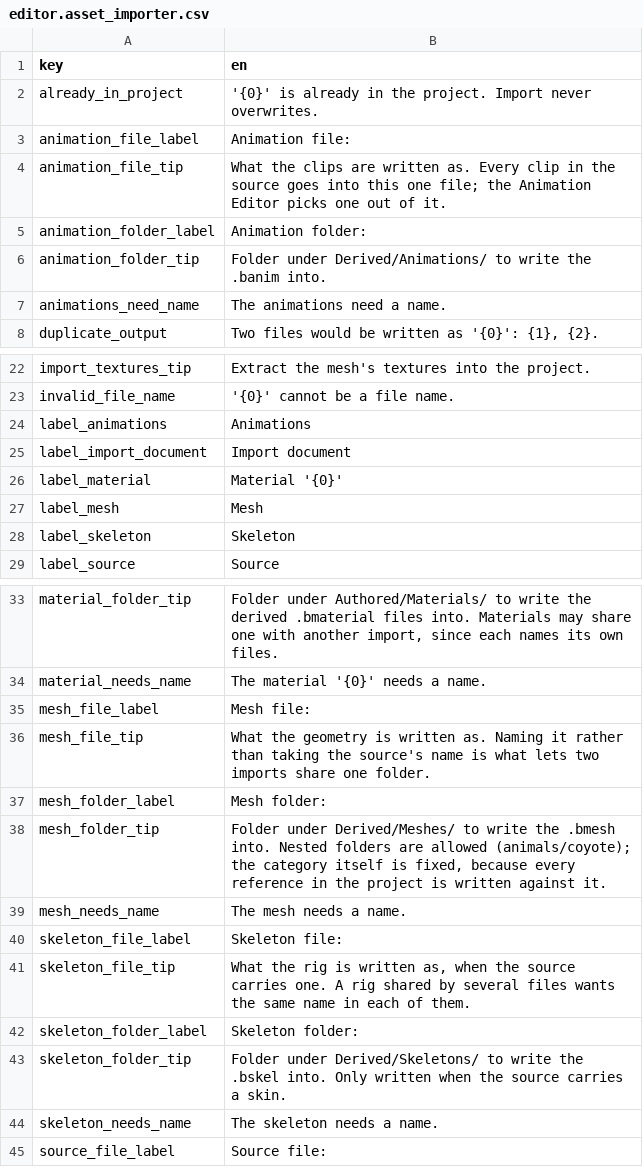
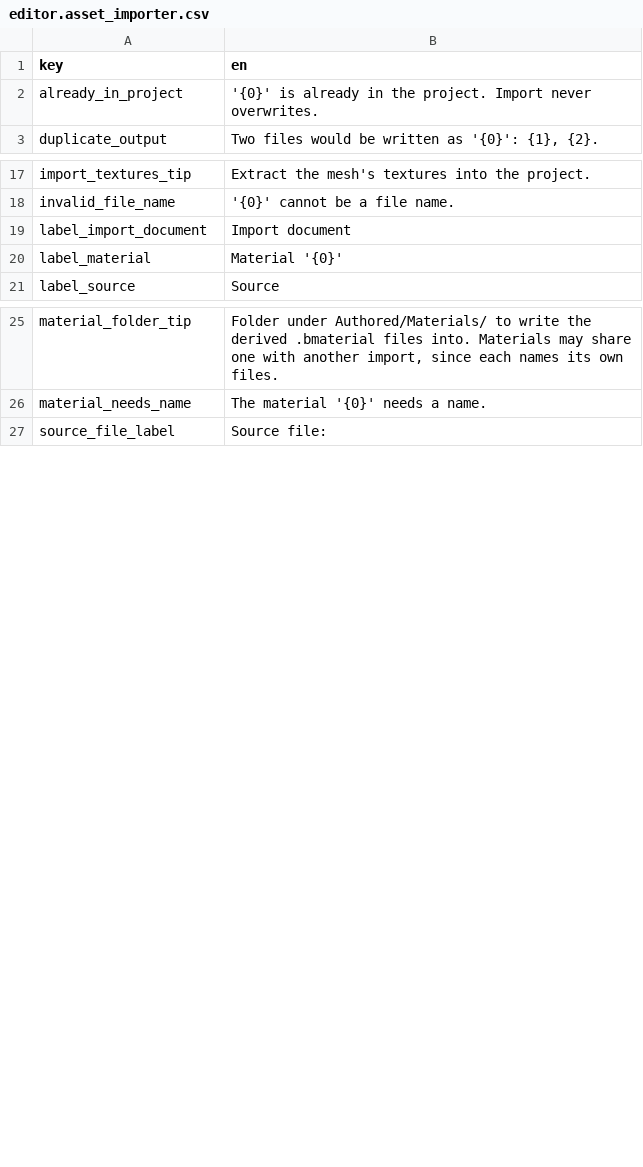
Before and after one commit to alexjiang200407/bernini, a CSV file: apps/editor/localization/editor.asset_importer.csv, drawn as a sheet; only a part is shown, gaps mark what is left out; the diff covers the shown part only; the diff names each change by its address in the sheet, - before the commit and + after, or states it on an @@ line.

Commit message:
chore(editor): drop the asset importer's orphaned catalog rows
Twenty rows naming a mesh, skeleton, animation or texture folder field the dialog stopped having when
imports became source-owned. `test_every_fallback_matches_its_catalog` is the gate that reports them,
and it has been failing on master since.

Co-authored-by: morgana-coding-agent[bot] <305433938+morgana-coding-agent[bot]@users.noreply.github.com>

```diff
--- a/apps/editor/localization/editor.asset_importer.csv
+++ b/apps/editor/localization/editor.asset_importer.csv
-row 3: animation_file_label | Animation file:
-row 4: animation_file_tip | What the clips are written as. Every clip in the source goes into this one file; the Animation Editor picks one out of it.
-row 5: animation_folder_label | Animation folder:
-row 6: animation_folder_tip | Folder under Derived/Animations/ to write the .banim into.
-row 7: animations_need_name | The animations need a name.
-row 24: label_animations | Animations
-row 27: label_mesh | Mesh
-row 28: label_skeleton | Skeleton
-row 35: mesh_file_label | Mesh file:
-row 36: mesh_file_tip | What the geometry is written as. Naming it rather than taking the source's name is what lets two imports share one folder.
-row 37: mesh_folder_label | Mesh folder:
-row 38: mesh_folder_tip | Folder under Derived/Meshes/ to write the .bmesh into. Nested folders are allowed (animals/coyote); the category itself is fixed, because every reference in the project is written against it.
-row 39: mesh_needs_name | The mesh needs a name.
-row 40: skeleton_file_label | Skeleton file:
-row 41: skeleton_file_tip | What the rig is written as, when the source carries one. A rig shared by several files wants the same name in each of them.
-row 42: skeleton_folder_label | Skeleton folder:
-row 43: skeleton_folder_tip | Folder under Derived/Skeletons/ to write the .bskel into. Only written when the source carries a skin.
-row 44: skeleton_needs_name | The skeleton needs a name.
```
Also changed, not shown: 2 removed rows elsewhere in this file.
